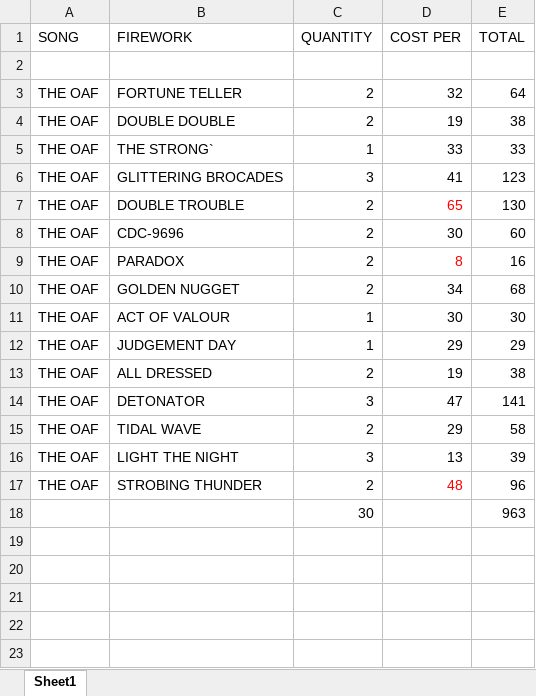
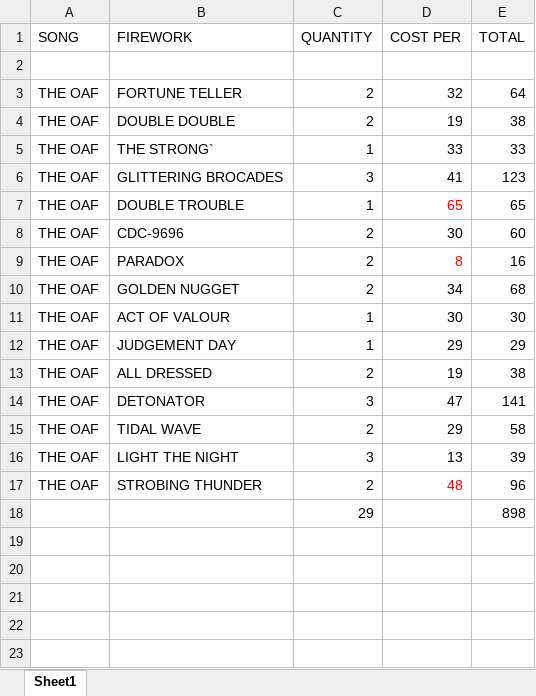
Before and after one commit to silvermarshall/2017, an Excel workbook: Book1.xlsx, sheet Sheet1, drawn as a sheet; only a part is shown; values as stored, in another font and other column widths than the file's, no borders; removed rows and columns are numbered as before the commit, all else as after; the diff names each change by its address in the sheet, - before the commit and + after, or states it on an @@ line.

Commit message:
updated fireworks list

```diff
--- a/Book1.xlsx (sheet Sheet1)
+++ b/Book1.xlsx (sheet Sheet1)
-C7 (QUANTITY): 2
+C7 (QUANTITY): 1
-E7 (TOTAL): 130
+E7 (TOTAL): 65
-row 18:  |  | 30 |  | 963
+row 18:  |  | 29 |  | 898
```
